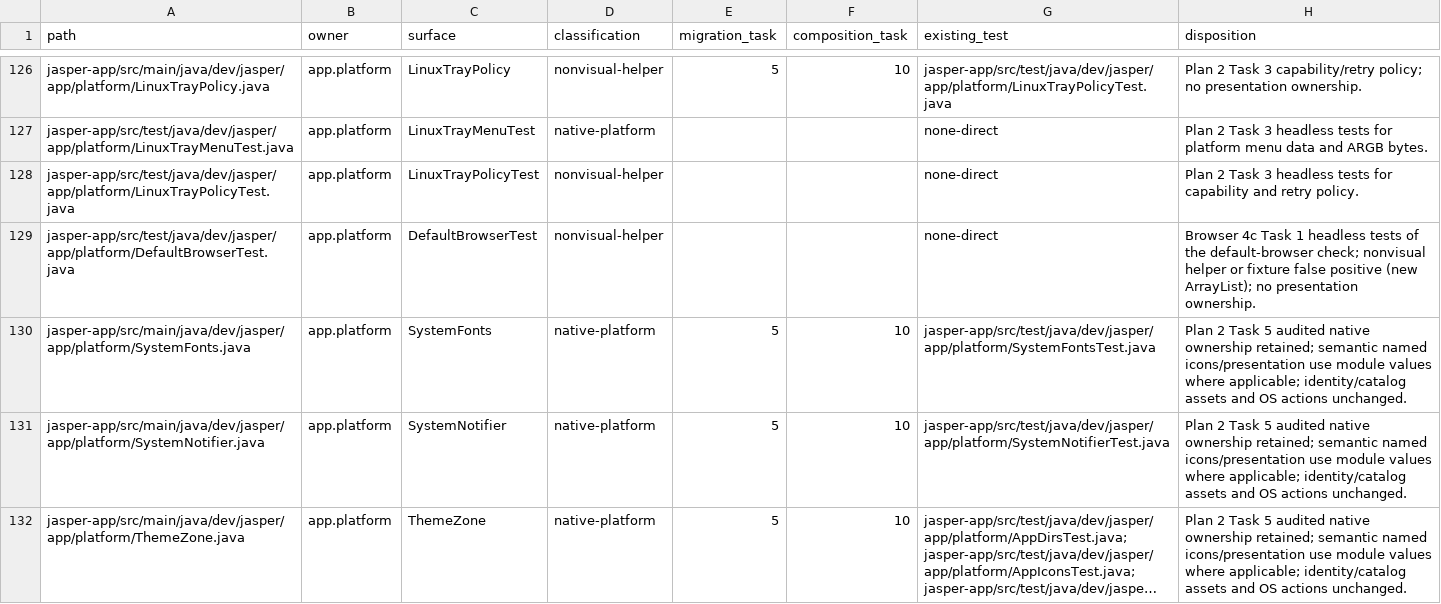
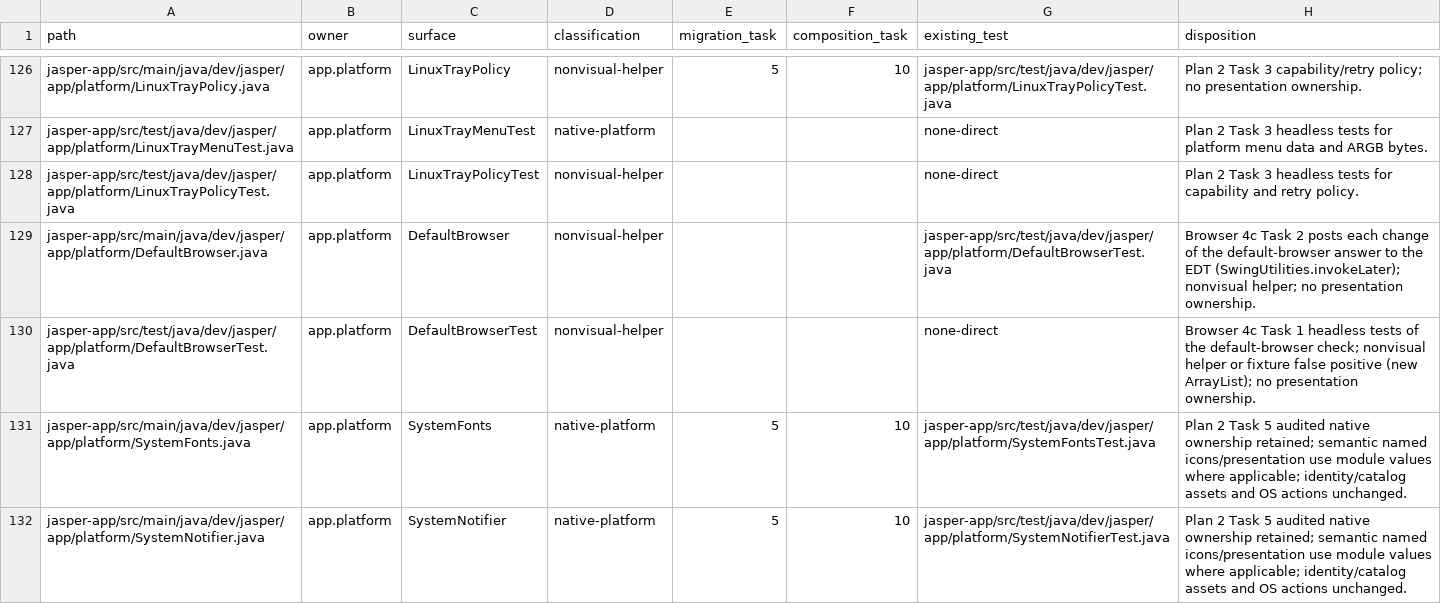
Before and after one commit to an0nn30/Jasper, a CSV file: docs/design/theme-engine/migration.csv, drawn as a sheet; only a part is shown, gaps mark what is left out; the shorter side is filled out with more unchanged rows; long unchanged cells end in ….

```diff
--- a/docs/design/theme-engine/migration.csv
+++ b/docs/design/theme-engine/migration.csv
@@ -128,2 +128,3 @@ jasper-app/src/test/java/dev/jasper/app/platform/LinuxTrayMenuTest.java,app.plat
 jasper-app/src/test/java/dev/jasper/app/platform/LinuxTrayPolicyTest.java,app.platform,LinuxTrayPolicyTest,nonvisual-helper,,,none-direct,Plan 2 Task 3 headless tests for capability and retry policy.
+jasper-app/src/main/java/dev/jasper/app/platform/DefaultBrowser.java,app.platform,DefaultBrowser,nonvisual-helper,,,jasper-app/src/test/java/dev/jasper/app/platform/DefaultBrowserTest.java,Browser 4c Task 2 posts each change of the default-browser answer to the EDT (SwingUtilities.invokeLater); nonvisual helper; no presentation ownership.
 jasper-app/src/test/java/dev/jasper/app/platform/DefaultBrowserTest.java,app.platform,DefaultBrowserTest,nonvisual-helper,,,none-direct,Browser 4c Task 1 headless tests of the default-browser check; nonvisual helper or fixture false positive (new ArrayList); no presentation ownership.
```
Also changed, not shown: 24 other files.
